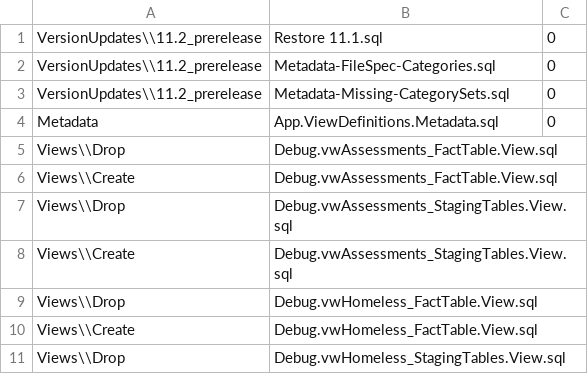
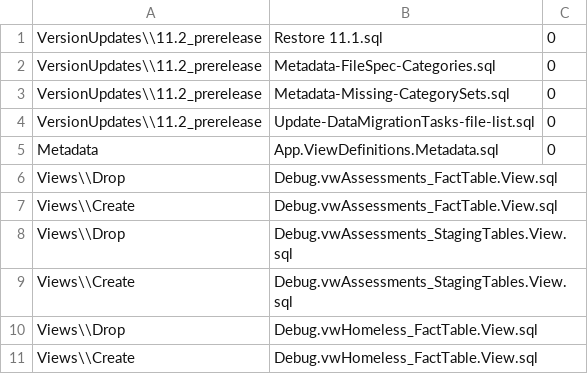
Before and after one commit to CEDS-Collaborative-Exchange/Generate, a CSV file: generate.database/VersionUpdates/11.2_prerelease/VersionScripts.csv, drawn as a sheet; only a part is shown; the shorter side is filled out with more unchanged rows; the diff names each change by its address in the sheet, - before the commit and + after, or states it on an @@ line.

```diff
--- a/generate.database/VersionUpdates/11.2_prerelease/VersionScripts.csv
+++ b/generate.database/VersionUpdates/11.2_prerelease/VersionScripts.csv
+row 4: VersionUpdates\\11.2_prerelease | Update-DataMigrationTasks-file-list.sql | 0
```
Also changed, not shown: 4 other files.
